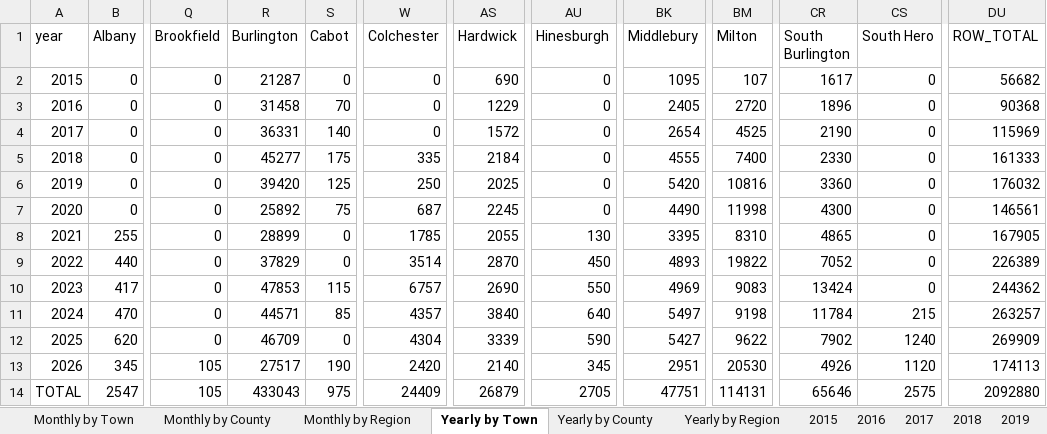
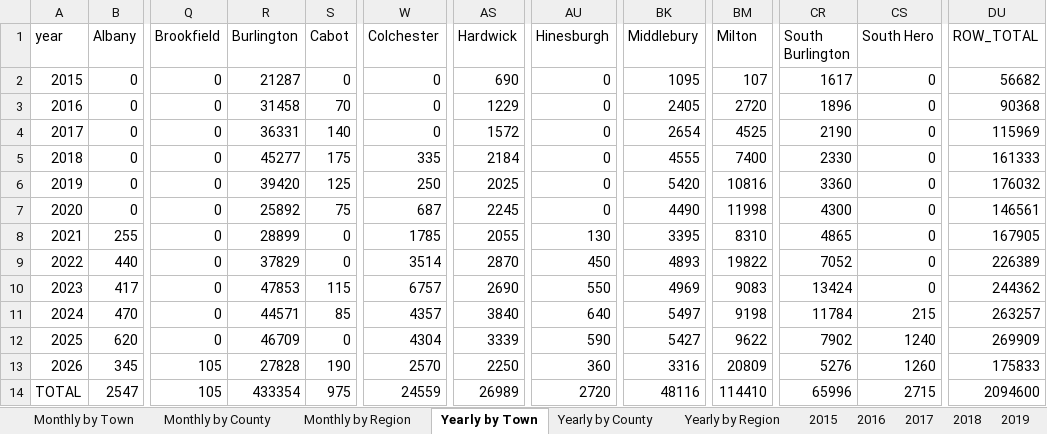
Before and after one commit to burnssargent-eng/blackbear_dashboard, an Excel workbook: oil_collection_report.xlsx, sheet Yearly by Town, drawn as a sheet; only a part is shown, gaps mark what is left out; values as stored, in another font and other column widths than the file's, no borders; the diff names each change by its address in the sheet, - before the commit and + after, or states it on an @@ line.

```diff
--- a/oil_collection_report.xlsx (sheet Yearly by Town)
+++ b/oil_collection_report.xlsx (sheet Yearly by Town)
-R13 (Burlington): 27517
+R13 (Burlington): 27828
-W13 (Colchester): 2420
+W13 (Colchester): 2570
-AS13 (Hardwick): 2140
+AS13 (Hardwick): 2250
-AU13 (Hinesburgh): 345
+AU13 (Hinesburgh): 360
-BK13 (Middlebury): 2951
+BK13 (Middlebury): 3316
-BM13 (Milton): 20530
+BM13 (Milton): 20809
-CR13 (South Burlington): 4926
+CR13 (South Burlington): 5276
-CS13 (South Hero): 1120
+CS13 (South Hero): 1260
-DU13 (ROW_TOTAL): 174113
+DU13 (ROW_TOTAL): 175833
-R14 (Burlington): 433043
+R14 (Burlington): 433354
-W14 (Colchester): 24409
+W14 (Colchester): 24559
-AS14 (Hardwick): 26879
+AS14 (Hardwick): 26989
-AU14 (Hinesburgh): 2705
+AU14 (Hinesburgh): 2720
-BK14 (Middlebury): 47751
+BK14 (Middlebury): 48116
-BM14 (Milton): 114131
+BM14 (Milton): 114410
-CR14 (South Burlington): 65646
+CR14 (South Burlington): 65996
-CS14 (South Hero): 2575
+CS14 (South Hero): 2715
-DU14 (ROW_TOTAL): 2092880
+DU14 (ROW_TOTAL): 2094600
```
Also changed, not shown: sheet Monthly by Town, sheet Yearly by County, sheet Monthly by County, sheet Yearly by Region, sheet Monthly by Region, sheet 2026, 2 more sheets, 3 other files.
